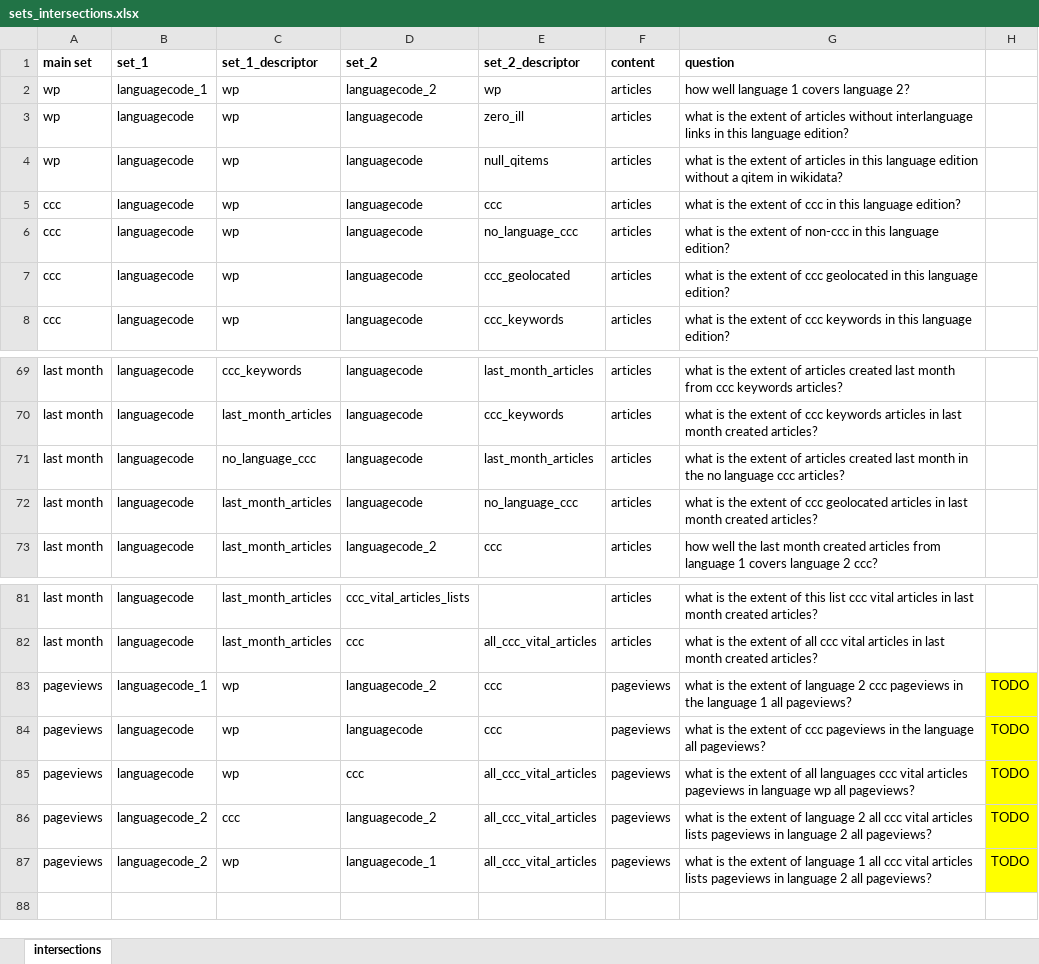
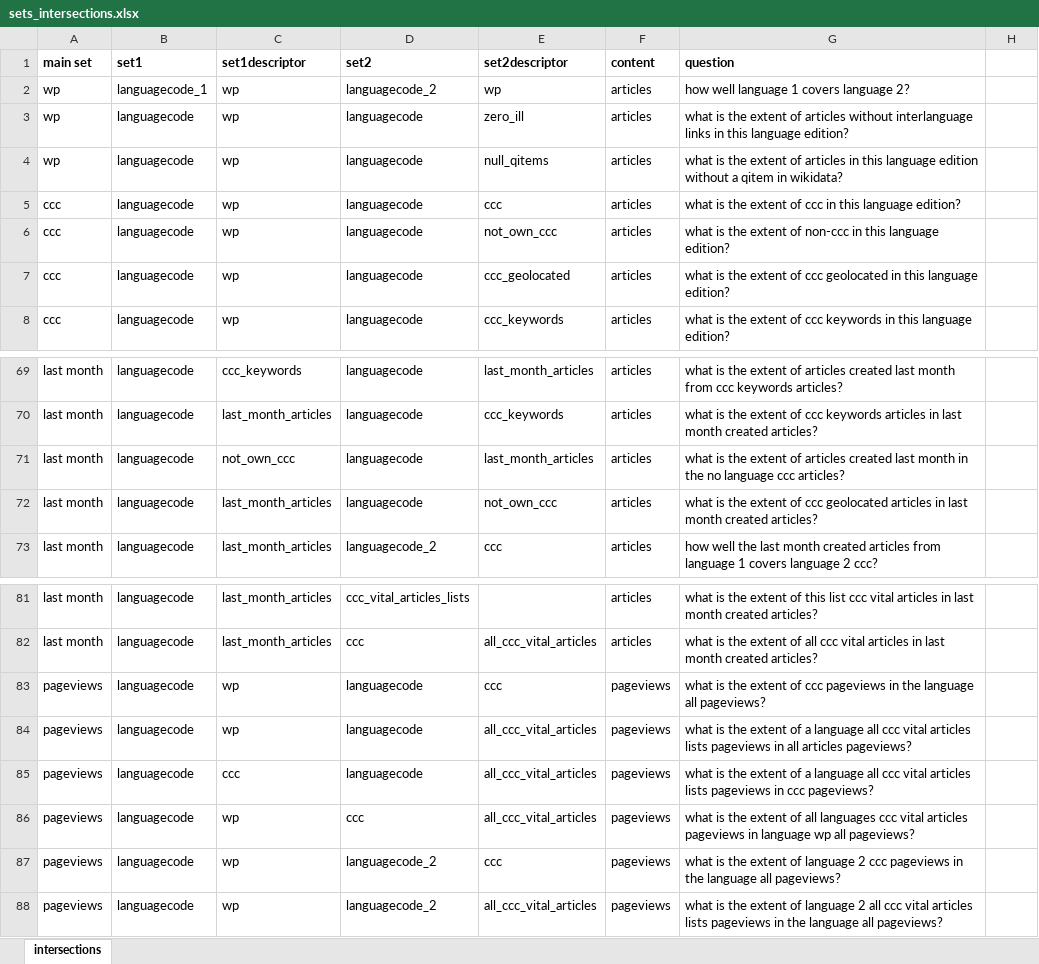
Before and after one commit to marcmiquel/WDO, an Excel workbook: docs/sets_intersections.xlsx, sheet intersections, drawn as a sheet; only a part is shown, gaps mark what is left out; values as stored, in another font and other column widths than the file's, no borders; addresses are those after the commit; the diff names each change by its address in the sheet, - before the commit and + after, or states it on an @@ line.

```diff
--- a/docs/sets_intersections.xlsx (sheet intersections)
+++ b/docs/sets_intersections.xlsx (sheet intersections)
-B1: set_1
+B1: set1
-C1: set_1_descriptor
+C1: set1descriptor
-D1: set_2
+D1: set2
-E1: set_2_descriptor
+E1: set2descriptor
-E6 (set2descriptor): no_language_ccc
+E6 (set2descriptor): not_own_ccc
-C71 (set1descriptor): no_language_ccc
+C71 (set1descriptor): not_own_ccc
-E72 (set2descriptor): no_language_ccc
+E72 (set2descriptor): not_own_ccc
-B83 (set1): languagecode_1
+B83 (set1): languagecode
-D83 (set2): languagecode_2
+D83 (set2): languagecode
-G83 (question): …extent of language 2 ccc pageviews in the language 1 all pageviews?
+G83 (question): …extent of ccc pageviews in the language all pageviews?
-H83:H84: TODO
+H83:H84: (empty)
-H83:H84 fill: #FFFF00
+H83:H84 fill: none
-E84 (set2descriptor): ccc
+E84 (set2descriptor): all_ccc_vital_articles
-G84 (question): …extent of ccc pageviews in the language all pageviews?
+G84 (question): …extent of a language all ccc vital articles lists pageviews in all articles pageviews?
+row 85: pageviews | languagecode | ccc | languagecode | all_ccc_vital_articles | pageviews | what is the extent of a language all ccc vital articles lists pageviews in ccc pageviews?
-H86:H88: TODO
+H86:H88: (empty)
-H86:H88 fill: #FFFF00
+H86:H88 fill: none
-B87:B88 (set1): languagecode_2
+B87:B88 (set1): languagecode
-C87 (set1descriptor): ccc
+C87 (set1descriptor): wp
-E87 (set2descriptor): all_ccc_vital_articles
+E87 (set2descriptor): ccc
-G87 (question): …language 2 all ccc vital articles lists pageviews in language 2 all pageviews?
+G87 (question): …language 2 ccc pageviews in the language all pageviews?
-D88 (set2): languagecode_1
+D88 (set2): languagecode_2
-G88 (question): …of language 1 all ccc vital articles lists pageviews in language 2 all pageviews?
+G88 (question): …of language 2 all ccc vital articles lists pageviews in the language all pageviews?
```
Also changed, not shown: docs/ccc_selection_tasks_time.xlsx, 5 other files.
